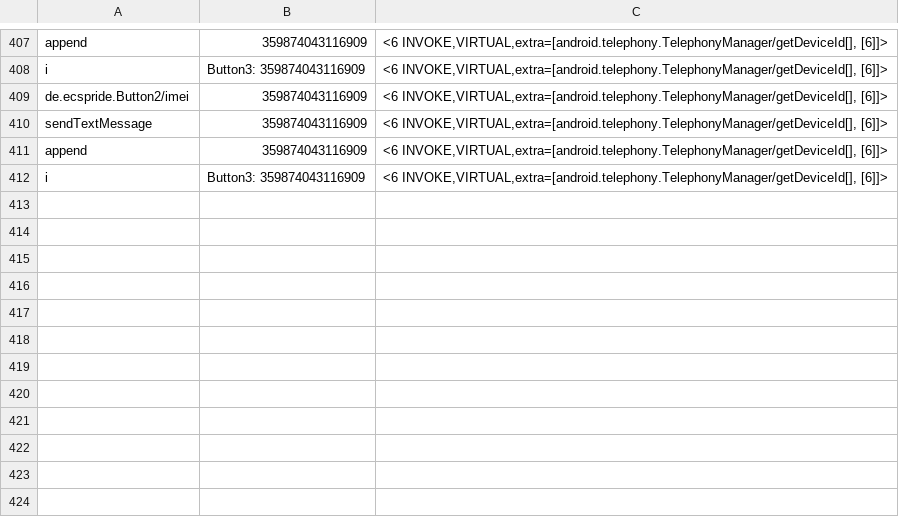
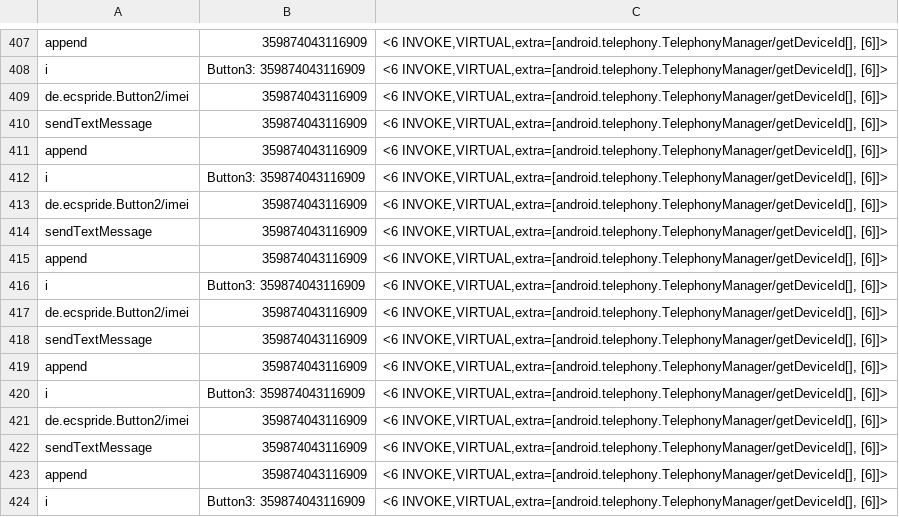
Before and after one commit to pmlab-ucd/NetSemantic-DVM, a CSV file: output/Button2.apk/Button2.apk_SrcTaintedFields.csv, drawn as a sheet; only a part is shown, gaps mark what is left out; the diff names each change by its address in the sheet, - before the commit and + after, or states it on an @@ line.

```diff
--- a/output/Button2.apk/Button2.apk_SrcTaintedFields.csv
+++ b/output/Button2.apk/Button2.apk_SrcTaintedFields.csv
+row 413: de.ecspride.Button2/imei | 359874043116909 | <6 INVOKE,VIRTUAL,extra=[android.telephony.TelephonyManager/getDeviceId[], [6]]>
+row 414: sendTextMessage | 359874043116909 | <6 INVOKE,VIRTUAL,extra=[android.telephony.TelephonyManager/getDeviceId[], [6]]>
+row 415: append | 359874043116909 | <6 INVOKE,VIRTUAL,extra=[android.telephony.TelephonyManager/getDeviceId[], [6]]>
+row 416: i | Button3: 359874043116909 | <6 INVOKE,VIRTUAL,extra=[android.telephony.TelephonyManager/getDeviceId[], [6]]>
+row 417: de.ecspride.Button2/imei | 359874043116909 | <6 INVOKE,VIRTUAL,extra=[android.telephony.TelephonyManager/getDeviceId[], [6]]>
+row 418: sendTextMessage | 359874043116909 | <6 INVOKE,VIRTUAL,extra=[android.telephony.TelephonyManager/getDeviceId[], [6]]>
+row 419: append | 359874043116909 | <6 INVOKE,VIRTUAL,extra=[android.telephony.TelephonyManager/getDeviceId[], [6]]>
+row 420: i | Button3: 359874043116909 | <6 INVOKE,VIRTUAL,extra=[android.telephony.TelephonyManager/getDeviceId[], [6]]>
+row 421: de.ecspride.Button2/imei | 359874043116909 | <6 INVOKE,VIRTUAL,extra=[android.telephony.TelephonyManager/getDeviceId[], [6]]>
+row 422: sendTextMessage | 359874043116909 | <6 INVOKE,VIRTUAL,extra=[android.telephony.TelephonyManager/getDeviceId[], [6]]>
+row 423: append | 359874043116909 | <6 INVOKE,VIRTUAL,extra=[android.telephony.TelephonyManager/getDeviceId[], [6]]>
+row 424: i | Button3: 359874043116909 | <6 INVOKE,VIRTUAL,extra=[android.telephony.TelephonyManager/getDeviceId[], [6]]>
```
Also changed, not shown: output/Button5.apk/Button5.apk_SrcTaintedFields.csv, output/LocationLeak1.apk/LocationLeak1.apk_SrcTaintedFields.csv, 39 other files.
